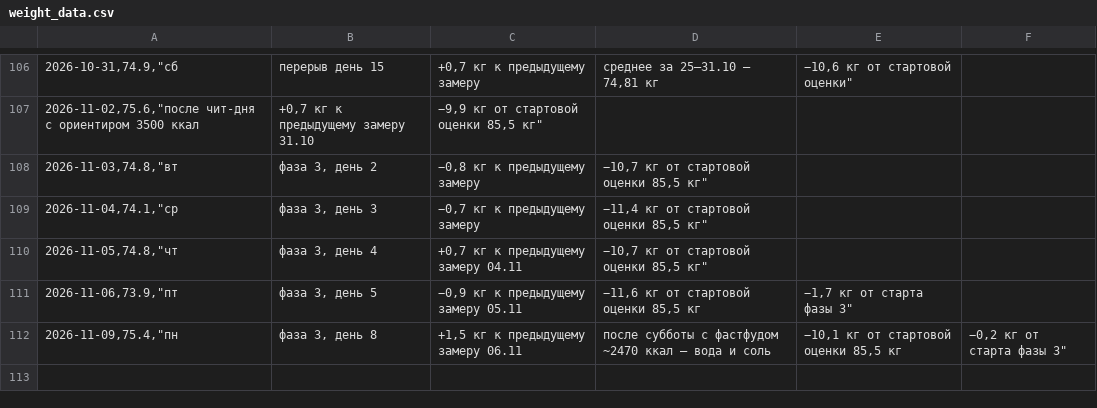
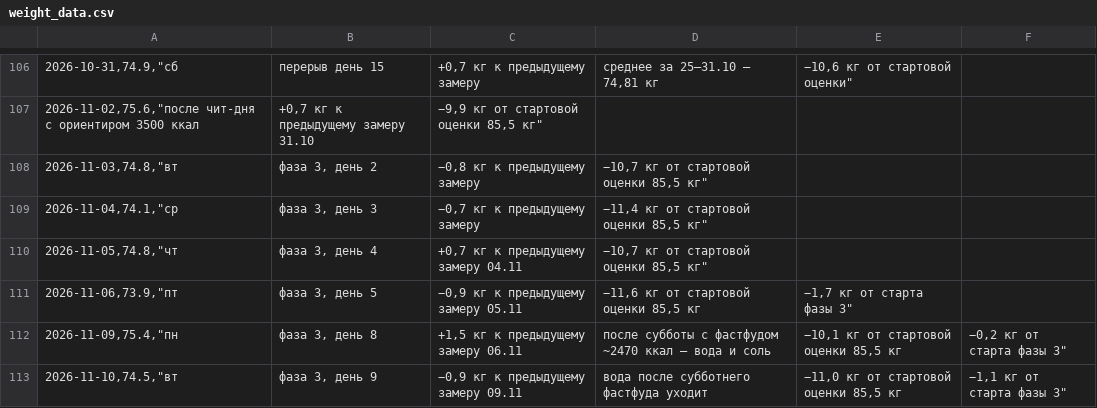
Before and after one commit to bdzonson837-stack/training, a CSV file: health/weight_data.csv, drawn as a sheet; only a part is shown, gaps mark what is left out; the diff names each change by its address in the sheet, - before the commit and + after, or states it on an @@ line.

```diff
--- a/health/weight_data.csv
+++ b/health/weight_data.csv
+row 113: 2026-11-10,74.5,"вт | фаза 3, день 9 | −0,9 кг к предыдущему замеру 09.11 | вода после субботнего фастфуда уходит | −11,0 кг от стартовой оценки 85,5 кг | −1,1 кг от старта фазы 3"
```
Also changed, not shown: 3 other files.
